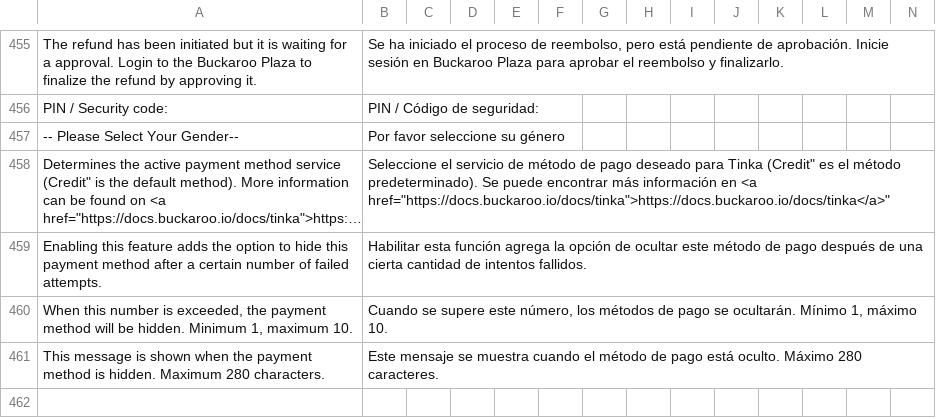
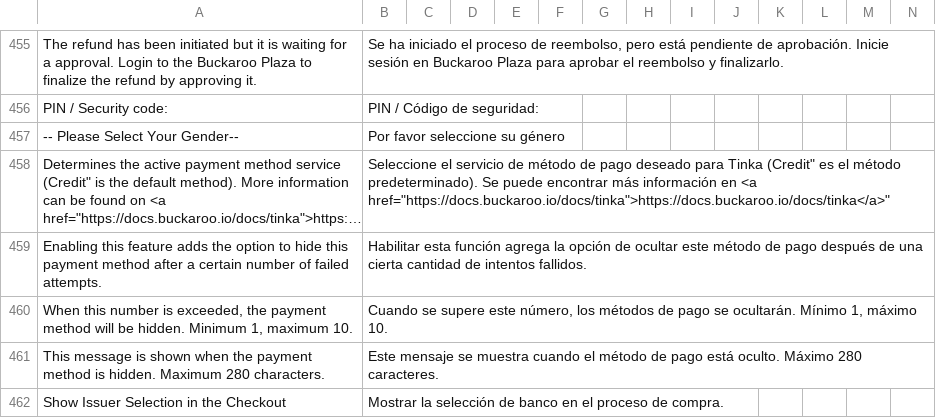
Before and after one commit to buckaroo-it/Magento2, a CSV file: i18n/es_ES.csv, drawn as a sheet; only a part is shown, gaps mark what is left out; long unchanged cells end in …; rows hold the shown columns only; the diff covers the shown part only; the diff names each change by its address in the sheet, - before the commit and + after, or states it on an @@ line.

Commit message:
BP-3143 Add a option to not show the iDEAL issuers selection in the c… (#850)
* BP-3143 Add a option to not show the iDEAL issuers selection in the checkout

* add translations

* added translations

* use getConfigData

---------

Co-authored-by: Ivascu Madalin <madalin.ivascu@arnia.ro>

```diff
--- a/i18n/es_ES.csv
+++ b/i18n/es_ES.csv
+row 462: Show Issuer Selection in the Checkout | Mostrar la selección de banco en el proceso de compra.
```
Also changed, not shown: 1 added row elsewhere in this file, i18n/de_DE.csv, i18n/fr_FR.csv, 13 other files.
